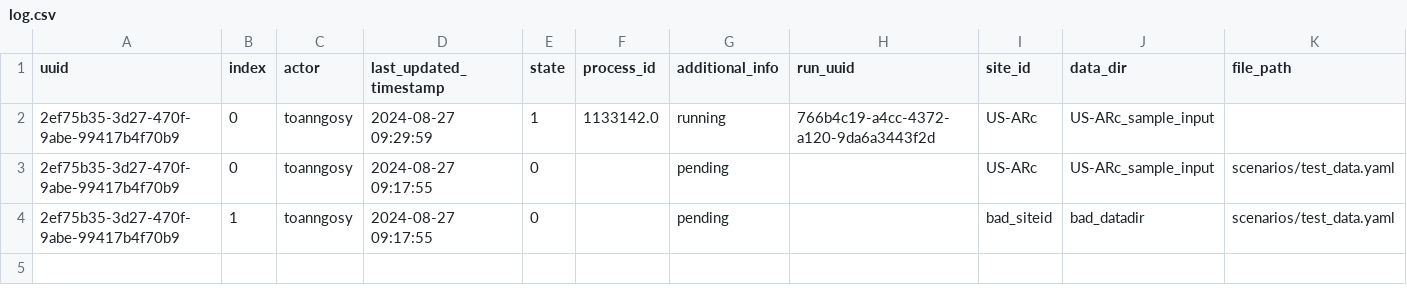
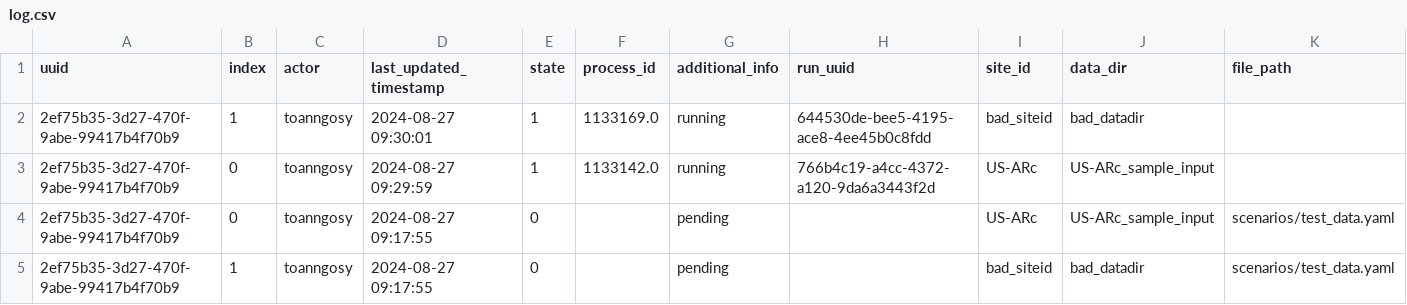
Before and after one commit to toanngosy/test_workflow, a CSV file: report/server/rocky/log.csv, drawn as a sheet.

Commit message:
switch to running for run uuid 2ef75b35-3d27-470f-9abe-99417b4f70b9-1 at rocky

```diff
--- a/report/server/rocky/log.csv
+++ b/report/server/rocky/log.csv
@@ -1,2 +1,3 @@
 uuid,index,actor,last_updated_timestamp,state,process_id,additional_info,run_uuid,site_id,data_dir,file_path
+2ef75b35-3d27-470f-9abe-99417b4f70b9,1,toanngosy,2024-08-27 09:30:01,1,1133169.0,running,644530de-bee5-4195-ace8-4ee45b0c8fdd,bad_siteid,bad_datadir,
 2ef75b35-3d27-470f-9abe-99417b4f70b9,0,toanngosy,2024-08-27 09:29:59,1,1133142.0,running,766b4c19-a4cc-4372-a120-9da6a3443f2d,US-ARc,US-ARc_sample_input,
```
